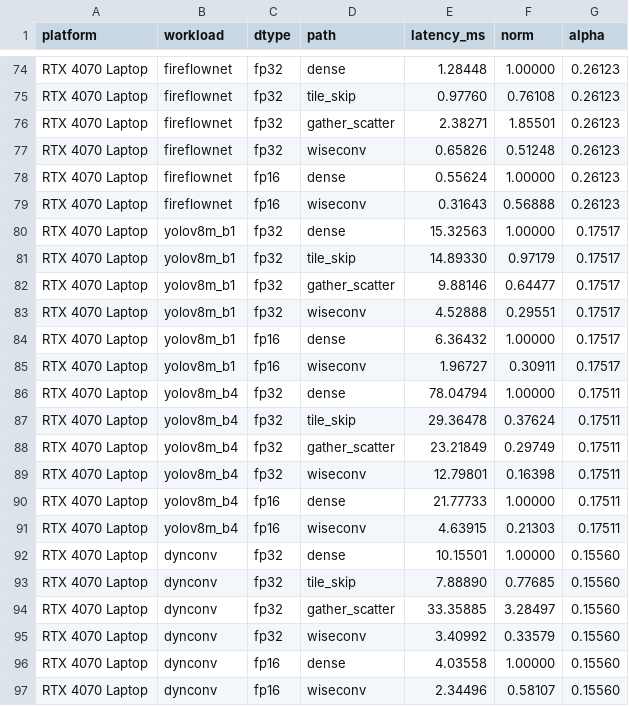
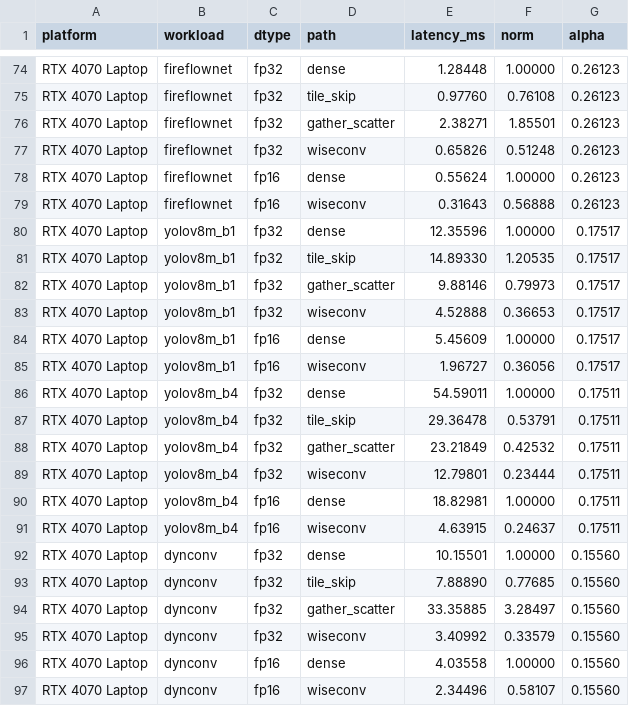
Before and after one commit to guanxiux/RAL, a CSV file: figures/e2e_stats.csv, drawn as a sheet; only a part is shown, gaps mark what is left out.

Commit message:
Intro figure updated (grayscale scene, red active positions, dense vs. worklist paths on one timeline) with a shorter caption stating the finding

```diff
--- a/figures/e2e_stats.csv
+++ b/figures/e2e_stats.csv
@@ -79,14 +79,14 @@ RTX 4070 Laptop,fireflownet,fp16,dense,0.55624,1.00000,0.26123
 RTX 4070 Laptop,fireflownet,fp16,wiseconv,0.31643,0.56888,0.26123
-RTX 4070 Laptop,yolov8m_b1,fp32,dense,15.32563,1.00000,0.17517
-RTX 4070 Laptop,yolov8m_b1,fp32,tile_skip,14.89330,0.97179,0.17517
-RTX 4070 Laptop,yolov8m_b1,fp32,gather_scatter,9.88146,0.64477,0.17517
-RTX 4070 Laptop,yolov8m_b1,fp32,wiseconv,4.52888,0.29551,0.17517
-RTX 4070 Laptop,yolov8m_b1,fp16,dense,6.36432,1.00000,0.17517
-RTX 4070 Laptop,yolov8m_b1,fp16,wiseconv,1.96727,0.30911,0.17517
-RTX 4070 Laptop,yolov8m_b4,fp32,dense,78.04794,1.00000,0.17511
-RTX 4070 Laptop,yolov8m_b4,fp32,tile_skip,29.36478,0.37624,0.17511
-RTX 4070 Laptop,yolov8m_b4,fp32,gather_scatter,23.21849,0.29749,0.17511
-RTX 4070 Laptop,yolov8m_b4,fp32,wiseconv,12.79801,0.16398,0.17511
-RTX 4070 Laptop,yolov8m_b4,fp16,dense,21.77733,1.00000,0.17511
-RTX 4070 Laptop,yolov8m_b4,fp16,wiseconv,4.63915,0.21303,0.17511
+RTX 4070 Laptop,yolov8m_b1,fp32,dense,12.35596,1.00000,0.17517
+RTX 4070 Laptop,yolov8m_b1,fp32,tile_skip,14.89330,1.20535,0.17517
+RTX 4070 Laptop,yolov8m_b1,fp32,gather_scatter,9.88146,0.79973,0.17517
+RTX 4070 Laptop,yolov8m_b1,fp32,wiseconv,4.52888,0.36653,0.17517
+RTX 4070 Laptop,yolov8m_b1,fp16,dense,5.45609,1.00000,0.17517
+RTX 4070 Laptop,yolov8m_b1,fp16,wiseconv,1.96727,0.36056,0.17517
+RTX 4070 Laptop,yolov8m_b4,fp32,dense,54.59011,1.00000,0.17511
+RTX 4070 Laptop,yolov8m_b4,fp32,tile_skip,29.36478,0.53791,0.17511
+RTX 4070 Laptop,yolov8m_b4,fp32,gather_scatter,23.21849,0.42532,0.17511
+RTX 4070 Laptop,yolov8m_b4,fp32,wiseconv,12.79801,0.23444,0.17511
+RTX 4070 Laptop,yolov8m_b4,fp16,dense,18.82981,1.00000,0.17511
+RTX 4070 Laptop,yolov8m_b4,fp16,wiseconv,4.63915,0.24637,0.17511
 RTX 4070 Laptop,dynconv,fp32,dense,10.15501,1.00000,0.15560
```
Also changed, not shown: 3 other files.
